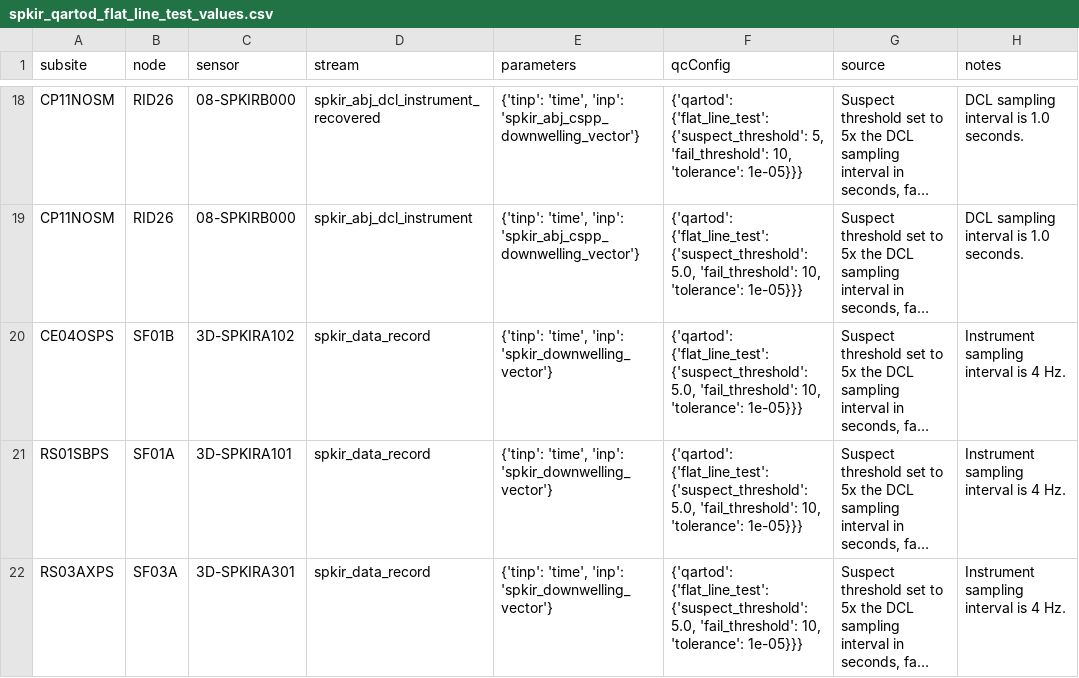
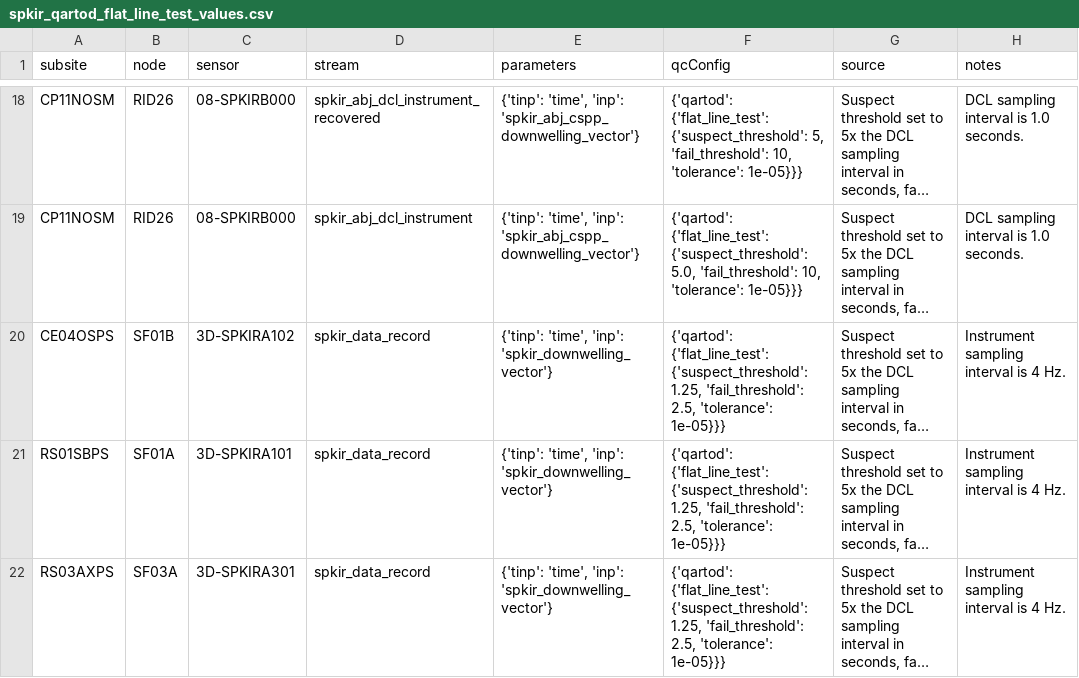
Before and after one commit to wruef/qc-lookup, a CSV file: qartod/spkir/spkir_qartod_flat_line_test_values.csv, drawn as a sheet; only a part is shown, gaps mark what is left out; long unchanged cells end in …; the diff names each change by its address in the sheet, - before the commit and + after, or states it on an @@ line.

```diff
--- a/qartod/spkir/spkir_qartod_flat_line_test_values.csv
+++ b/qartod/spkir/spkir_qartod_flat_line_test_values.csv
-F20:F22 (qcConfig): …{'flat_line_test': {'suspect_threshold': 5.0, 'fail_threshold': 10, 'tolerance': 1e-05}}}
+F20:F22 (qcConfig): …{'flat_line_test': {'suspect_threshold': 1.25, 'fail_threshold': 2.5, 'tolerance': 1e-05}}}
```
Also changed, not shown: qartod/vel3d/vel3d_qartod_flat_line_test_values.csv.
